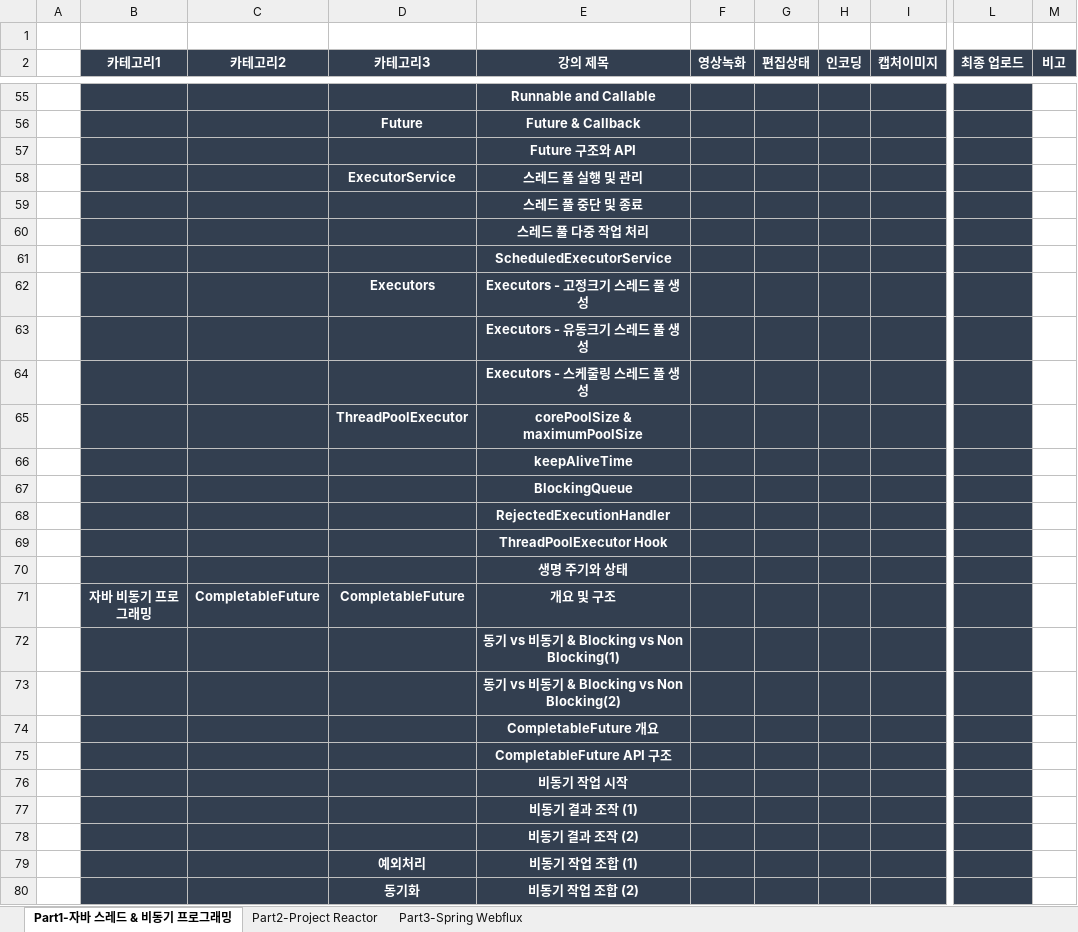
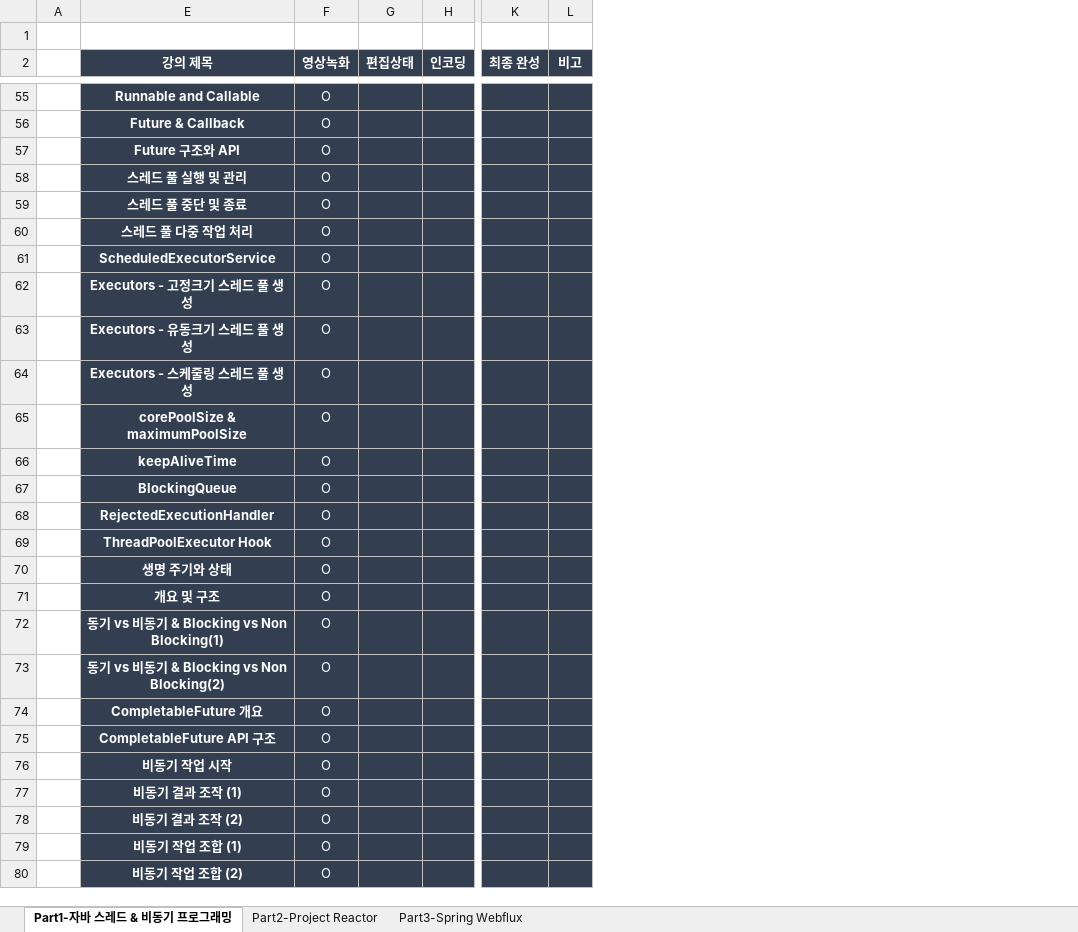
Before and after one commit to onjsdnjs/Java-Concurrency-Programming, an Excel workbook: src/Spring Webflux.xlsx, sheet Part1-자바 스레드 & 비동기 프로그래밍, drawn as a sheet; only a part is shown, gaps mark what is left out; values as stored, in another font and other column widths than the file's, no borders; removed rows and columns are numbered as before the commit, all else as after; the diff covers the shown part only; the diff names each change by its address in the sheet, - before the commit and + after, or states it on an @@ line.

```diff
--- a/src/Spring Webflux.xlsx (sheet Part1-자바 스레드 & 비동기 프로그래밍)
+++ b/src/Spring Webflux.xlsx (sheet Part1-자바 스레드 & 비동기 프로그래밍)
@@ column B (카테고리1) hidden, row 71: 자바 비동기 프로그래밍 @@
@@ column C (카테고리2) hidden, row 71: CompletableFuture @@
@@ column D (카테고리3) hidden, rows 56-80: Future |  | ExecutorService |  |  |  | Executors |  |  | ThreadPoolExecutor |  |  |  |  |  | CompletableFuture |  |  |  |  |  |  |  | 예외처리 | 동기화 @@
-column I (캡처이미지), empty
-column L (최종 업로드), empty
+column K (최종 완성), empty
-F55:F80 (영상녹화): (empty)
+F55:F80 (영상녹화): O
-L55:L80 fill: none
+L55:L80 fill: #333F50
```
Also changed, not shown: 2 added rows, 4 removed rows, 95 edited cells and cell formats elsewhere in this sheet, 2 other files.
